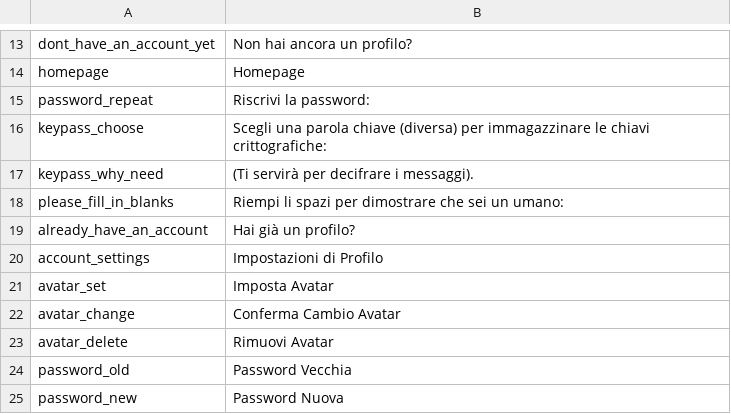
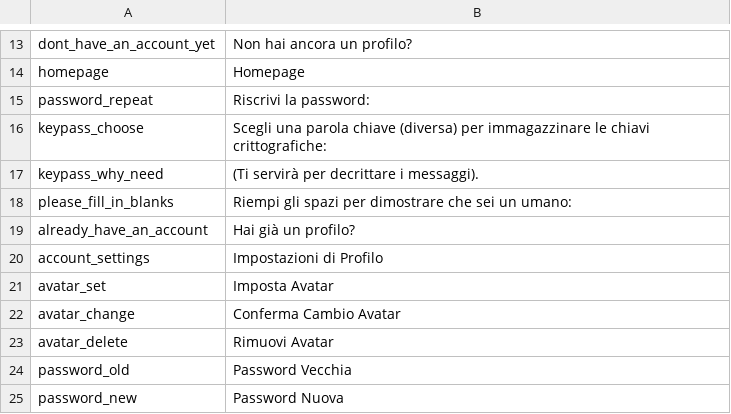
Before and after one commit to aiman-al-masoud/Chatnip, a CSV file: static/lang_packs/italian.csv, drawn as a sheet; only a part is shown, gaps mark what is left out.

Commit message:
fixed typo

```diff
--- a/static/lang_packs/italian.csv
+++ b/static/lang_packs/italian.csv
@@ -16,4 +16,4 @@ password_repeat|Riscrivi la password:
 keypass_choose|Scegli una parola chiave (diversa) per immagazzinare le chiavi crittografiche:
-keypass_why_need|(Ti servirà per decifrare i messaggi).
-please_fill_in_blanks|Riempi li spazi per dimostrare che sei un umano:
+keypass_why_need|(Ti servirà per decrittare i messaggi).
+please_fill_in_blanks|Riempi gli spazi per dimostrare che sei un umano:
 already_have_an_account|Hai già un profilo?
```
